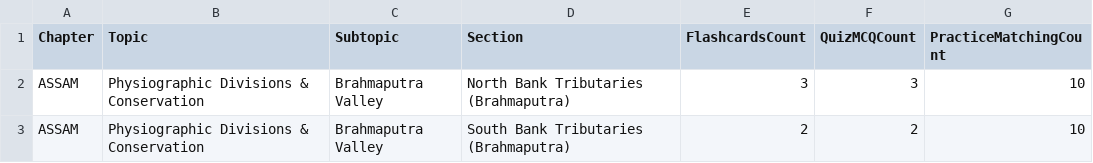
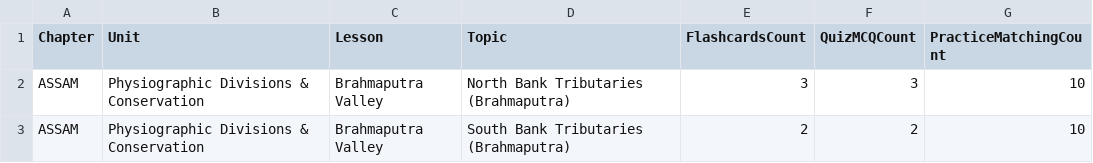
Before and after one commit to Angsumi/Geography, a CSV file: exports/activities_summary.csv, drawn as a sheet; only a part is shown.

Commit message:
Standardize 4-tier student mindset hierarchy (Chapter -> Unit -> Lesson -> Topic) across JSONs, CSVs, Player breadcrumbs, and Automatic Topic Flow

```diff
--- a/exports/activities_summary.csv
+++ b/exports/activities_summary.csv
@@ -1,2 +1,2 @@
-Chapter,Topic,Subtopic,Section,FlashcardsCount,QuizMCQCount,PracticeMatchingCount
+Chapter,Unit,Lesson,Topic,FlashcardsCount,QuizMCQCount,PracticeMatchingCount
 ASSAM,Physiographic Divisions & Conservation,Brahmaputra Valley,North Bank Tributaries (Brahmaputra),3,3,10
```
Also changed, not shown: exports/master_geography_export.csv, exports/syllabus_hierarchy.csv, 10 other files.
